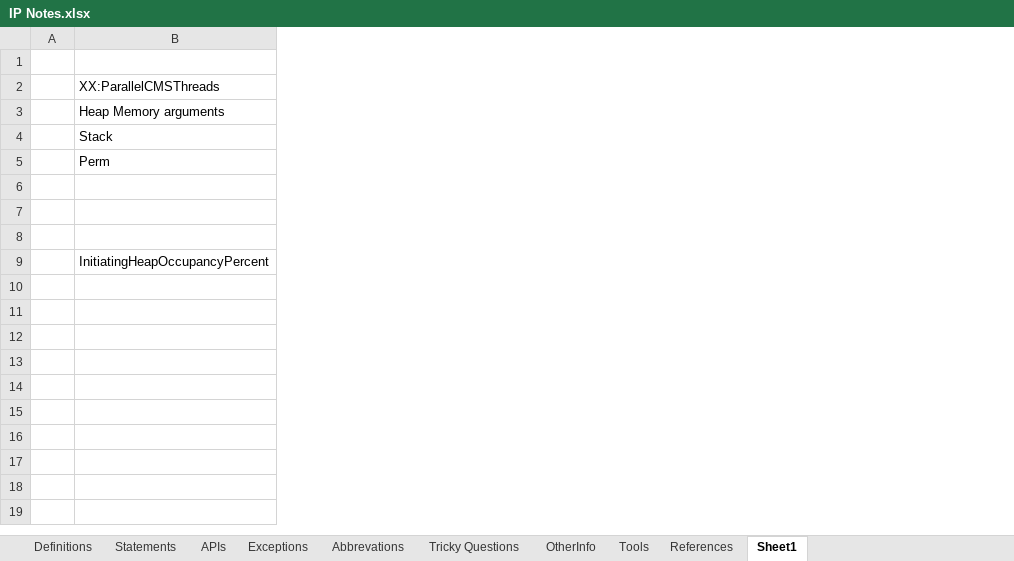
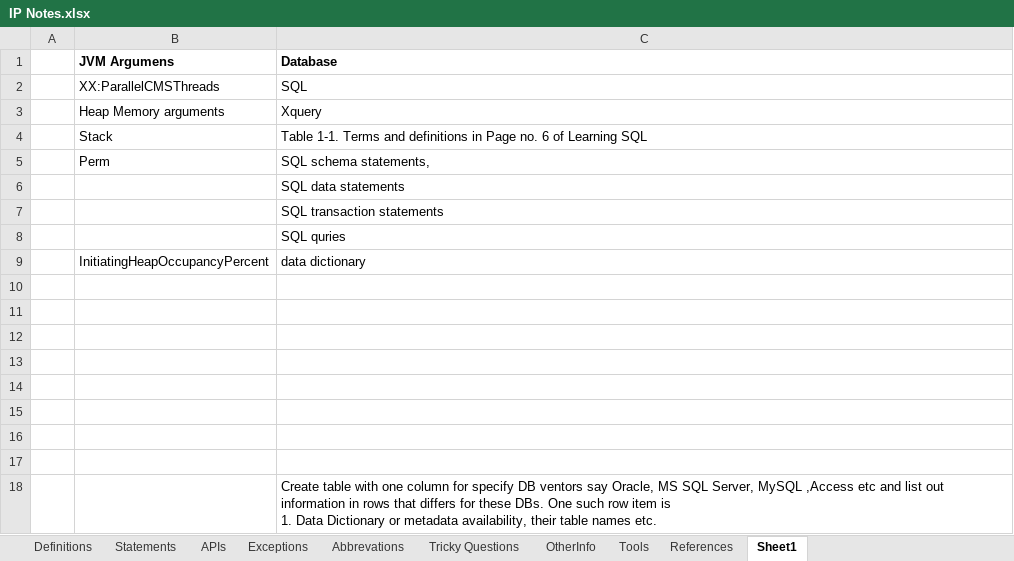
Before and after one commit to Kamalakannangv/IP, an Excel workbook: IP Notes.xlsx, sheet Sheet1, drawn as a sheet; values as stored, in another font and other column widths than the file's, no borders; ↵ is a line break in a cell; the diff names each change by its address in the sheet, - before the commit and + after, or states it on an @@ line.

```diff
--- a/IP Notes.xlsx (sheet Sheet1)
+++ b/IP Notes.xlsx (sheet Sheet1)
+column C (Database), rows 2-9: SQL | Xquery | Table 1-1. Terms and definitions in Page no. 6 of Learning SQL | SQL schema statements, | SQL data statements | SQL transaction statements | SQL quries | data dictionary
-row 1: (empty)
+row 1:  | JVM Argumens | Database
+row 10: (empty)
+row 11: (empty)
+row 12: (empty)
+row 13: (empty)
+row 14: (empty)
+row 15: (empty)
+row 16: (empty)
+row 17: (empty)
+row 18:  |  | Create table with one column for specify DB ventors say Oracle, MS SQL Server, MySQL ,Access etc and list out information in rows that differs for these DBs. One such row item is ↵ 1. Data Dictionary or metadata availability, their table names etc.
```
Also changed, not shown: sheet Definitions, sheet Tricky Questions, sheet Abbrevations.
